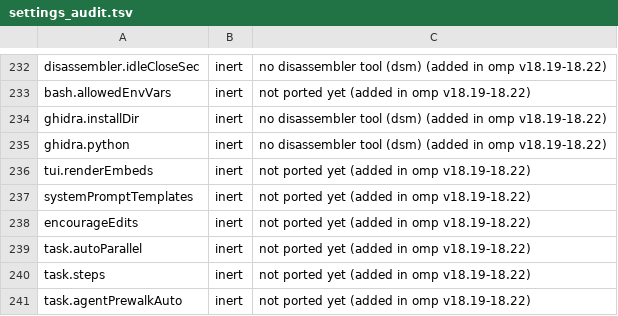
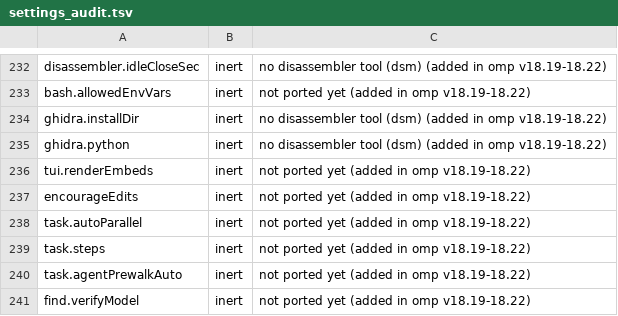
Before and after one commit to buzzer-re/Oh-My-C, a TSV file: build-tools/settings_audit.tsv, drawn as a sheet; only a part is shown, gaps mark what is left out; the shorter side is filled out with more unchanged rows.

```diff
--- a/build-tools/settings_audit.tsv
+++ b/build-tools/settings_audit.tsv
@@ -236,3 +236,2 @@ ghidra.python	inert	no disassembler tool (dsm) (added in omp v18.19-18.22)
 tui.renderEmbeds	inert	not ported yet (added in omp v18.19-18.22)
-systemPromptTemplates	inert	not ported yet (added in omp v18.19-18.22)
 encourageEdits	inert	not ported yet (added in omp v18.19-18.22)
```
Also changed, not shown: 5 other files.
